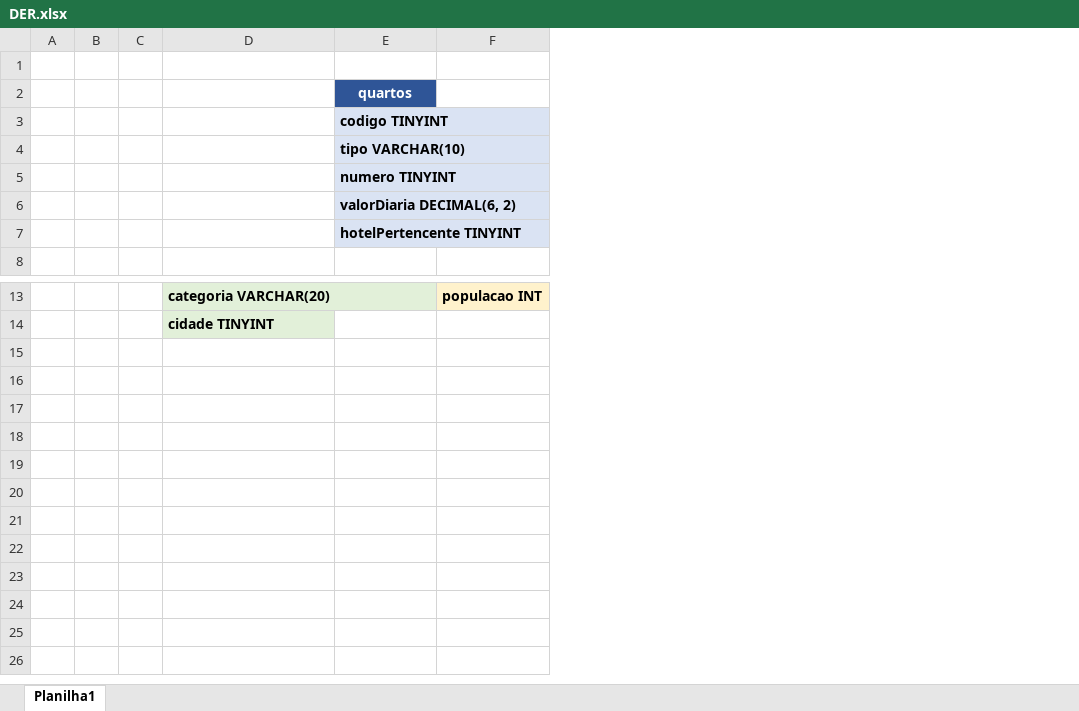
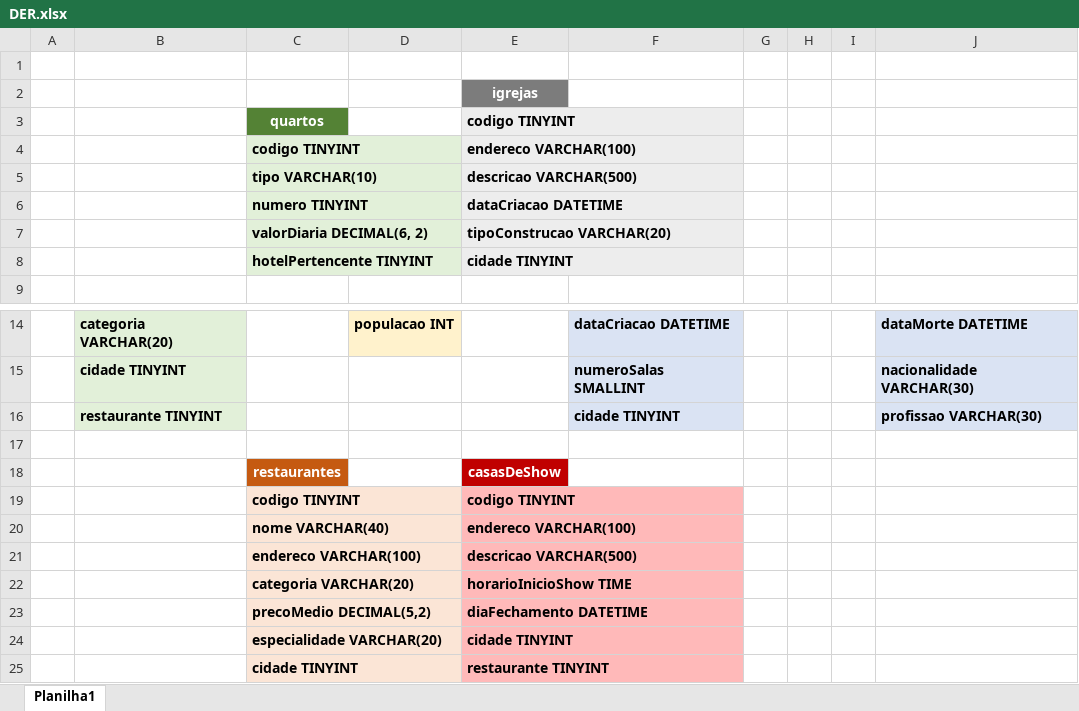
Before and after one commit to DanielMendesdoAmaral/sql, an Excel workbook: Exercício 1- Agência de turismo/DER.xlsx, sheet Planilha1, drawn as a sheet; only a part is shown, gaps mark what is left out; values as stored, in another font and other column widths than the file's, no borders; charts and pictures not drawn; removed rows and columns are numbered as before the commit, all else as after; the diff names each change by its address in the sheet, - before the commit and + after, or states it on an @@ line.

```diff
--- a/Exercício 1- Agência de turismo/DER.xlsx (sheet Planilha1)
+++ b/Exercício 1- Agência de turismo/DER.xlsx (sheet Planilha1)
-column B, empty
-column C, empty
+column E, rows 2-8: igrejas | codigo TINYINT | endereco VARCHAR(100) | descricao VARCHAR(500) | dataCriacao DATETIME | tipoConstrucao VARCHAR(20) | cidade TINYINT
+column F, rows 14-15: dataCriacao DATETIME | numeroSalas SMALLINT
+column G, empty
+column H, empty
+column I, empty
+column J, rows 14-15: dataMorte DATETIME | nacionalidade VARCHAR(30)
+row 1: (empty)
-C3 fill: #2F5597
+C3 fill: #548235
-C4:C8 fill: #DAE3F3
+C4:C8 fill: #E2F0D9
+row 16:  | restaurante TINYINT |  |  |  | cidade TINYINT |  |  |  | profissao VARCHAR(30)
+row 17: (empty)
+row 18:  |  | restaurantes |  | casasDeShow
+row 19:  |  | codigo TINYINT |  | codigo TINYINT
+row 20:  |  | nome VARCHAR(40) |  | endereco VARCHAR(100)
+row 21:  |  | endereco VARCHAR(100) |  | descricao VARCHAR(500)
+row 22:  |  | categoria VARCHAR(20) |  | horarioInicioShow TIME
+row 23:  |  | precoMedio DECIMAL(5,2) |  | diaFechamento DATETIME
+row 24:  |  | especialidade VARCHAR(20) |  | cidade TINYINT
+row 25:  |  | cidade TINYINT |  | restaurante TINYINT
```
Also changed, not shown: charts or pictures, 1 other file.
